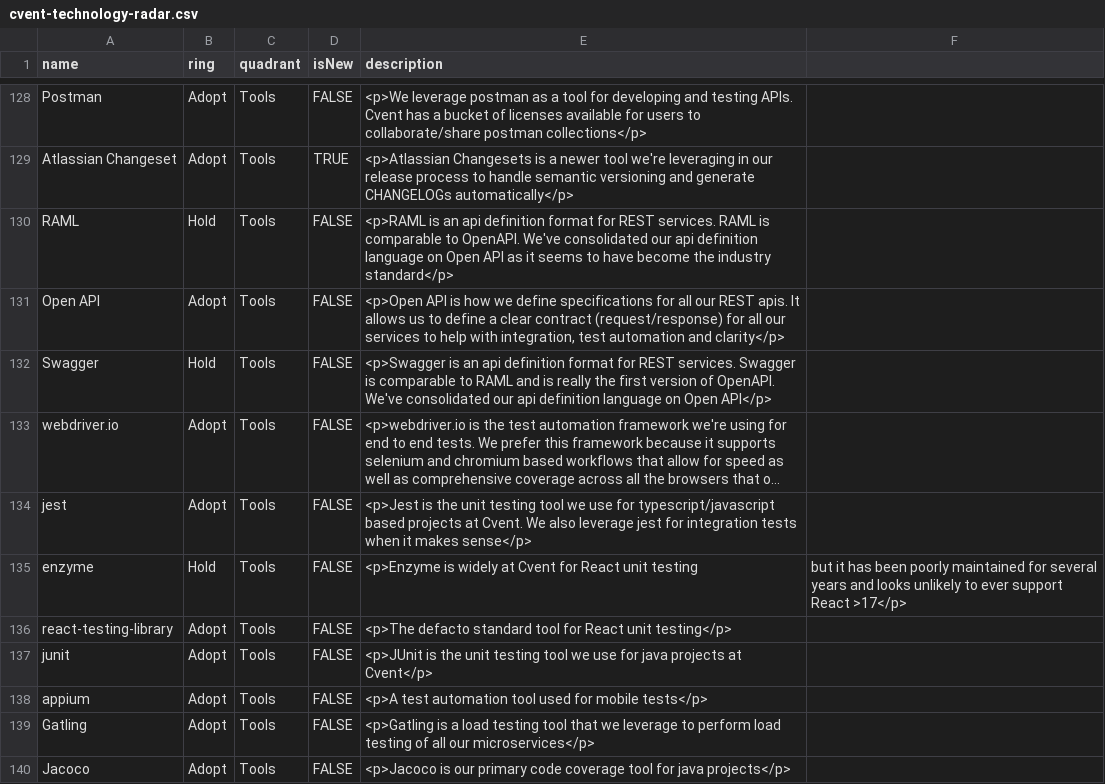
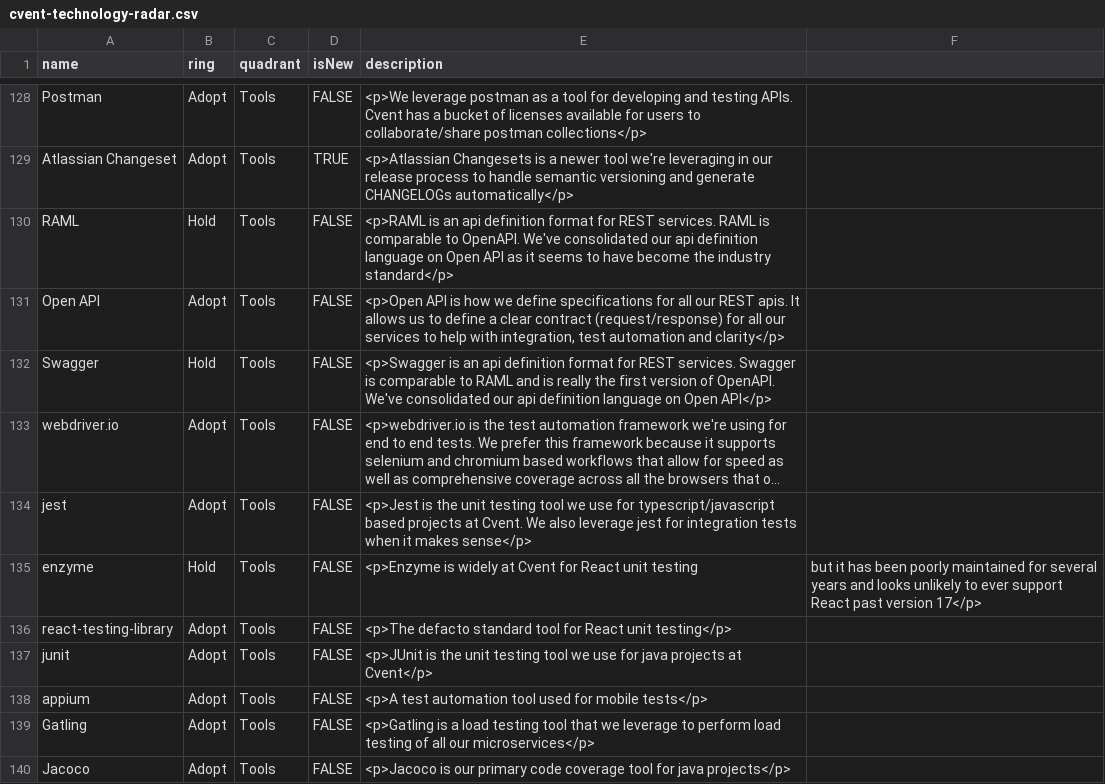
Before and after one commit to cvent/radar, a CSV file: cvent-technology-radar.csv, drawn as a sheet; only a part is shown, gaps mark what is left out; long unchanged cells end in …; the diff names each change by its address in the sheet, - before the commit and + after, or states it on an @@ line.

Commit message:
Update cvent-technology-radar.csv

```diff
--- a/cvent-technology-radar.csv
+++ b/cvent-technology-radar.csv
-F135: …support React >17</p>
+F135: …support React past version 17</p>
```
